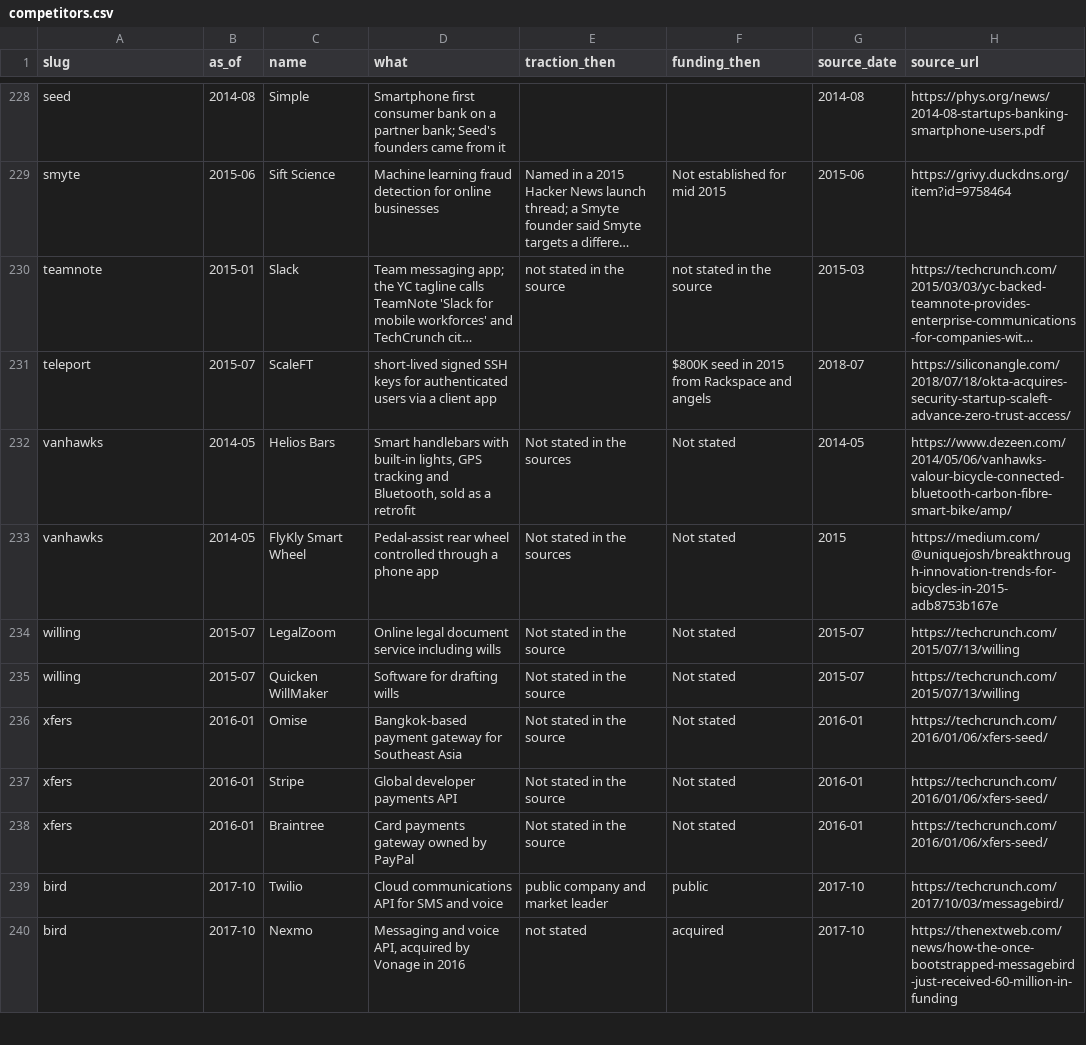
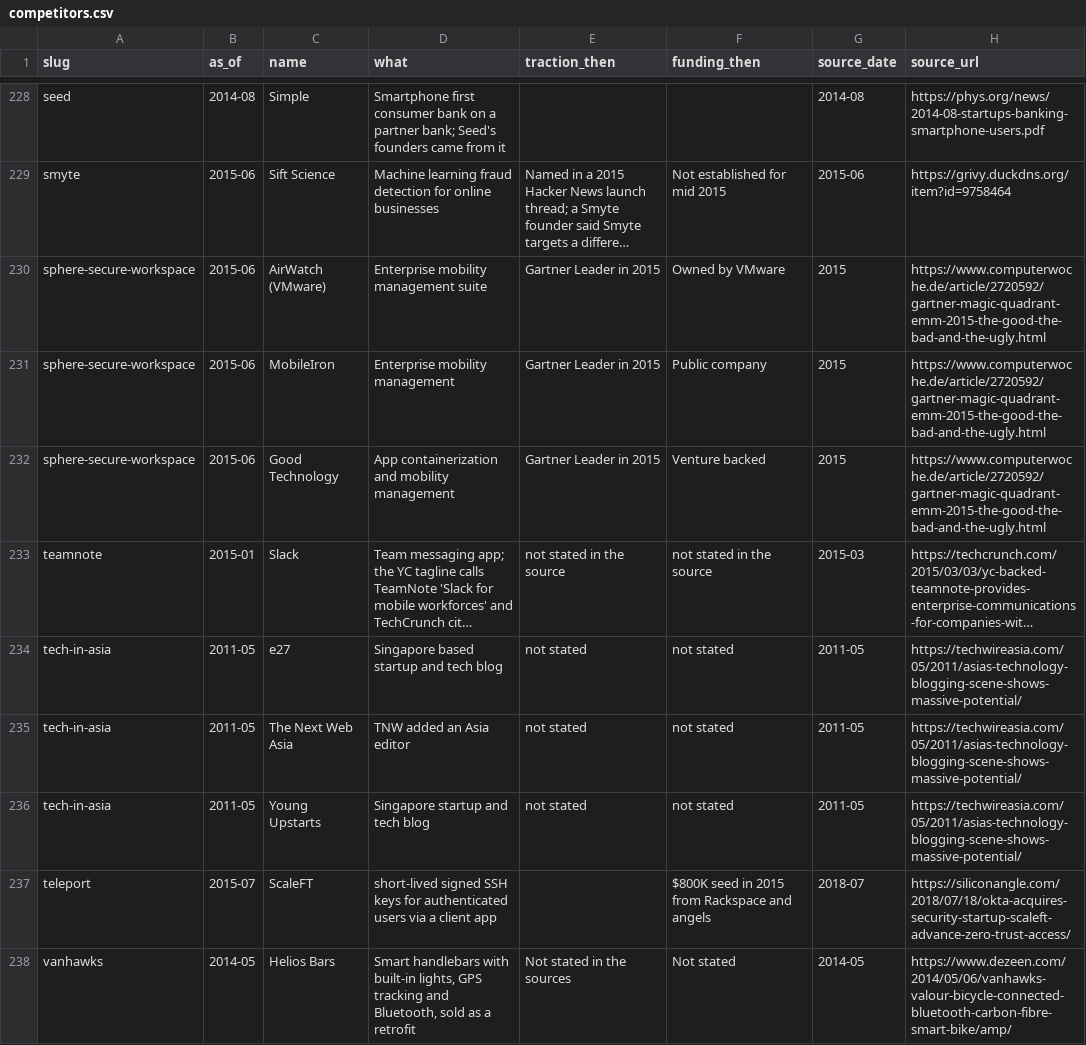
Before and after one commit to edison16a/yc-startup-life, a CSV file: data/competitors.csv, drawn as a sheet; only a part is shown, gaps mark what is left out; the shorter side is filled out with more unchanged rows; long unchanged cells end in …; the diff names each change by its address in the sheet, - before the commit and + after, or states it on an @@ line.

```diff
--- a/data/competitors.csv
+++ b/data/competitors.csv
+row 230: sphere-secure-workspace | 2015-06 | AirWatch (VMware) | Enterprise mobility management suite | Gartner Leader in 2015 | Owned by VMware | 2015 | https://www.computerwoche.de/article/2720592/gartner-magic-quadrant-emm-2015-the-good-the-bad-and-the-ugly.html
+row 231: sphere-secure-workspace | 2015-06 | MobileIron | Enterprise mobility management | Gartner Leader in 2015 | Public company | 2015 | https://www.computerwoche.de/article/2720592/gartner-magic-quadrant-emm-2015-the-good-the-bad-and-the-ugly.html
+row 232: sphere-secure-workspace | 2015-06 | Good Technology | App containerization and mobility management | Gartner Leader in 2015 | Venture backed | 2015 | https://www.computerwoche.de/article/2720592/gartner-magic-quadrant-emm-2015-the-good-the-bad-and-the-ugly.html
+row 234: tech-in-asia | 2011-05 | e27 | Singapore based startup and tech blog | not stated | not stated | 2011-05 | https://techwireasia.com/05/2011/asias-technology-blogging-scene-shows-massive-potential/
+row 235: tech-in-asia | 2011-05 | The Next Web Asia | TNW added an Asia editor | not stated | not stated | 2011-05 | https://techwireasia.com/05/2011/asias-technology-blogging-scene-shows-massive-potential/
+row 236: tech-in-asia | 2011-05 | Young Upstarts | Singapore startup and tech blog | not stated | not stated | 2011-05 | https://techwireasia.com/05/2011/asias-technology-blogging-scene-shows-massive-potential/
```
Also changed, not shown: data/founders.csv, data/rounds.csv, 12 other files.
